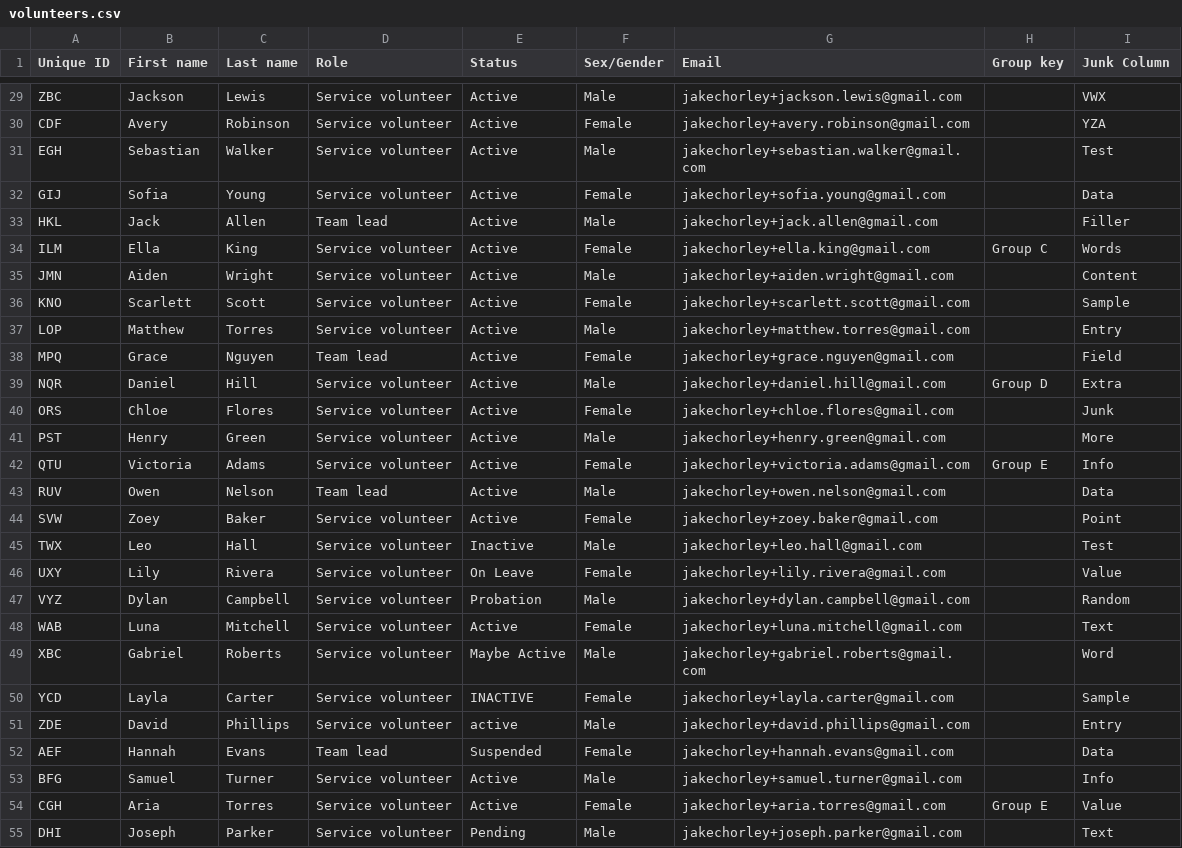
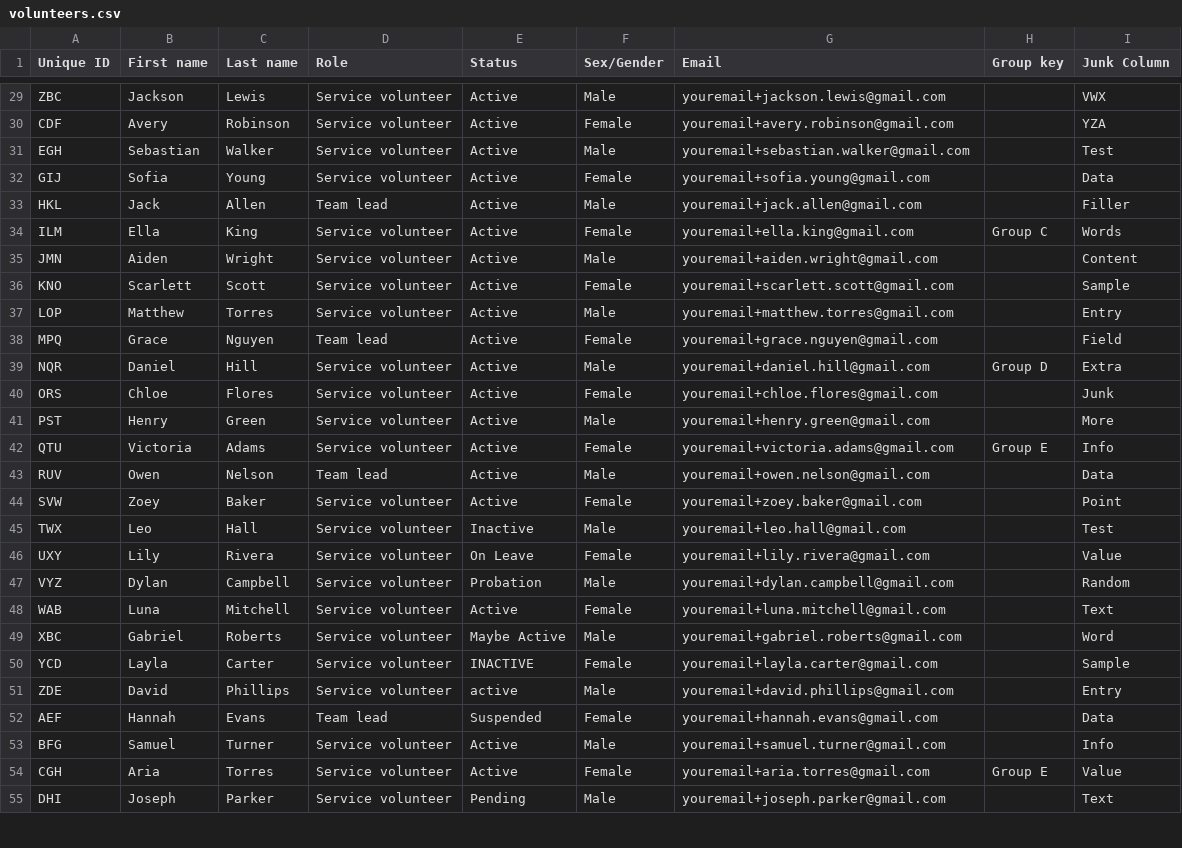
Before and after one commit to jakec-github/ilford-drop-in, a CSV file: v2/test_data/volunteers.csv, drawn as a sheet; only a part is shown, gaps mark what is left out; the diff covers the shown part only; the diff names each change by its address in the sheet, - before the commit and + after, or states it on an @@ line.

```diff
--- a/v2/test_data/volunteers.csv
+++ b/v2/test_data/volunteers.csv
-G29 (Email): jakechorley+jackson.lewis@gmail.com
+G29 (Email): youremail+jackson.lewis@gmail.com
-G30 (Email): jakechorley+avery.robinson@gmail.com
+G30 (Email): youremail+avery.robinson@gmail.com
-G31 (Email): jakechorley+sebastian.walker@gmail.com
+G31 (Email): youremail+sebastian.walker@gmail.com
-G32 (Email): jakechorley+sofia.young@gmail.com
+G32 (Email): youremail+sofia.young@gmail.com
-G33 (Email): jakechorley+jack.allen@gmail.com
+G33 (Email): youremail+jack.allen@gmail.com
-G34 (Email): jakechorley+ella.king@gmail.com
+G34 (Email): youremail+ella.king@gmail.com
-G35 (Email): jakechorley+aiden.wright@gmail.com
+G35 (Email): youremail+aiden.wright@gmail.com
-G36 (Email): jakechorley+scarlett.scott@gmail.com
+G36 (Email): youremail+scarlett.scott@gmail.com
-G37 (Email): jakechorley+matthew.torres@gmail.com
+G37 (Email): youremail+matthew.torres@gmail.com
-G38 (Email): jakechorley+grace.nguyen@gmail.com
+G38 (Email): youremail+grace.nguyen@gmail.com
-G39 (Email): jakechorley+daniel.hill@gmail.com
+G39 (Email): youremail+daniel.hill@gmail.com
-G40 (Email): jakechorley+chloe.flores@gmail.com
+G40 (Email): youremail+chloe.flores@gmail.com
-G41 (Email): jakechorley+henry.green@gmail.com
+G41 (Email): youremail+henry.green@gmail.com
-G42 (Email): jakechorley+victoria.adams@gmail.com
+G42 (Email): youremail+victoria.adams@gmail.com
-G43 (Email): jakechorley+owen.nelson@gmail.com
+G43 (Email): youremail+owen.nelson@gmail.com
-G44 (Email): jakechorley+zoey.baker@gmail.com
+G44 (Email): youremail+zoey.baker@gmail.com
-G45 (Email): jakechorley+leo.hall@gmail.com
+G45 (Email): youremail+leo.hall@gmail.com
-G46 (Email): jakechorley+lily.rivera@gmail.com
+G46 (Email): youremail+lily.rivera@gmail.com
-G47 (Email): jakechorley+dylan.campbell@gmail.com
+G47 (Email): youremail+dylan.campbell@gmail.com
-G48 (Email): jakechorley+luna.mitchell@gmail.com
+G48 (Email): youremail+luna.mitchell@gmail.com
-G49 (Email): jakechorley+gabriel.roberts@gmail.com
+G49 (Email): youremail+gabriel.roberts@gmail.com
-G50 (Email): jakechorley+layla.carter@gmail.com
+G50 (Email): youremail+layla.carter@gmail.com
-G51 (Email): jakechorley+david.phillips@gmail.com
+G51 (Email): youremail+david.phillips@gmail.com
-G52 (Email): jakechorley+hannah.evans@gmail.com
+G52 (Email): youremail+hannah.evans@gmail.com
-G53 (Email): jakechorley+samuel.turner@gmail.com
+G53 (Email): youremail+samuel.turner@gmail.com
-G54 (Email): jakechorley+aria.torres@gmail.com
+G54 (Email): youremail+aria.torres@gmail.com
-G55 (Email): jakechorley+joseph.parker@gmail.com
+G55 (Email): youremail+joseph.parker@gmail.com
```
Also changed, not shown: 29 edited cells elsewhere in this file.
